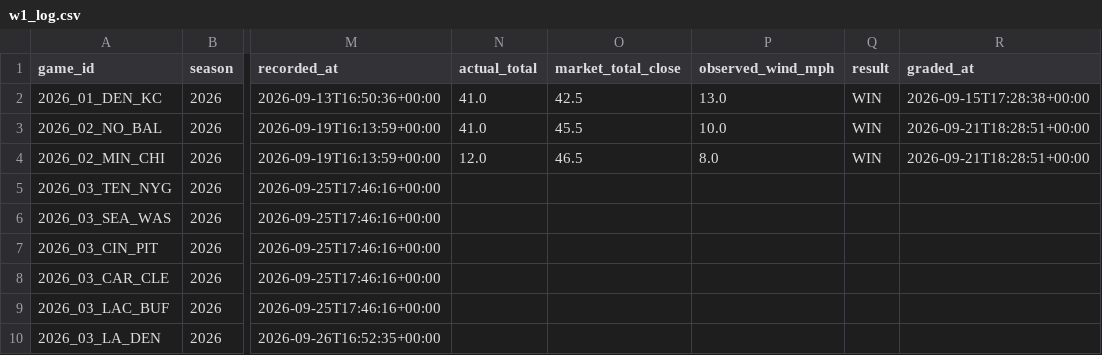
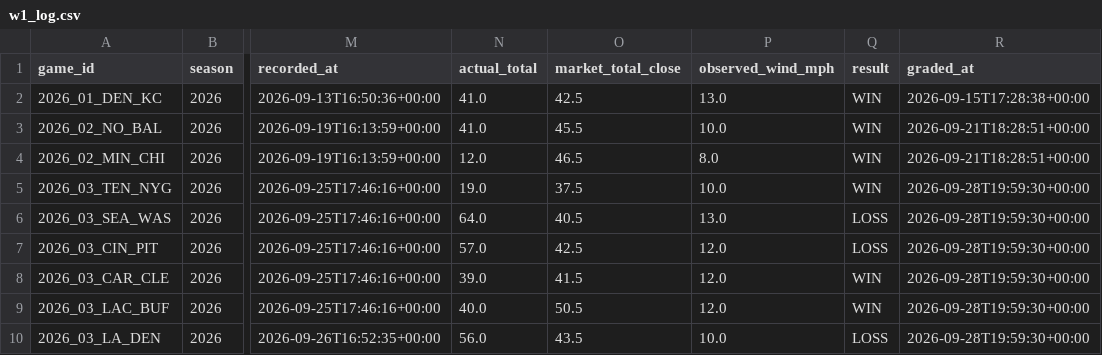
Before and after one commit to grantmelton30/fourth-down-forecast, a CSV file: nfl-model/data/w1_log.csv, drawn as a sheet; only a part is shown, gaps mark what is left out; the diff names each change by its address in the sheet, - before the commit and + after, or states it on an @@ line.

```diff
--- a/nfl-model/data/w1_log.csv
+++ b/nfl-model/data/w1_log.csv
-N5 (actual_total): (empty)
+N5 (actual_total): 19.0
-O5 (market_total_close): (empty)
+O5 (market_total_close): 37.5
-P5 (observed_wind_mph): (empty)
+P5 (observed_wind_mph): 10.0
-Q5 (result): (empty)
+Q5 (result): WIN
-R5:R10 (graded_at): (empty)
+R5:R10 (graded_at): 2026-09-28T19:59:30+00:00
-N6 (actual_total): (empty)
+N6 (actual_total): 64.0
-O6 (market_total_close): (empty)
+O6 (market_total_close): 40.5
-P6 (observed_wind_mph): (empty)
+P6 (observed_wind_mph): 13.0
-Q6:Q7 (result): (empty)
+Q6:Q7 (result): LOSS
-N7 (actual_total): (empty)
+N7 (actual_total): 57.0
-O7 (market_total_close): (empty)
+O7 (market_total_close): 42.5
-P7:P9 (observed_wind_mph): (empty)
+P7:P9 (observed_wind_mph): 12.0
-N8 (actual_total): (empty)
+N8 (actual_total): 39.0
-O8 (market_total_close): (empty)
+O8 (market_total_close): 41.5
-Q8:Q9 (result): (empty)
+Q8:Q9 (result): WIN
-N9 (actual_total): (empty)
+N9 (actual_total): 40.0
-O9 (market_total_close): (empty)
+O9 (market_total_close): 50.5
-N10 (actual_total): (empty)
+N10 (actual_total): 56.0
-O10 (market_total_close): (empty)
+O10 (market_total_close): 43.5
-P10 (observed_wind_mph): (empty)
+P10 (observed_wind_mph): 10.0
-Q10 (result): (empty)
+Q10 (result): LOSS
```
Also changed, not shown: ncaa-model/data/p1_log.csv, 3 other files.
